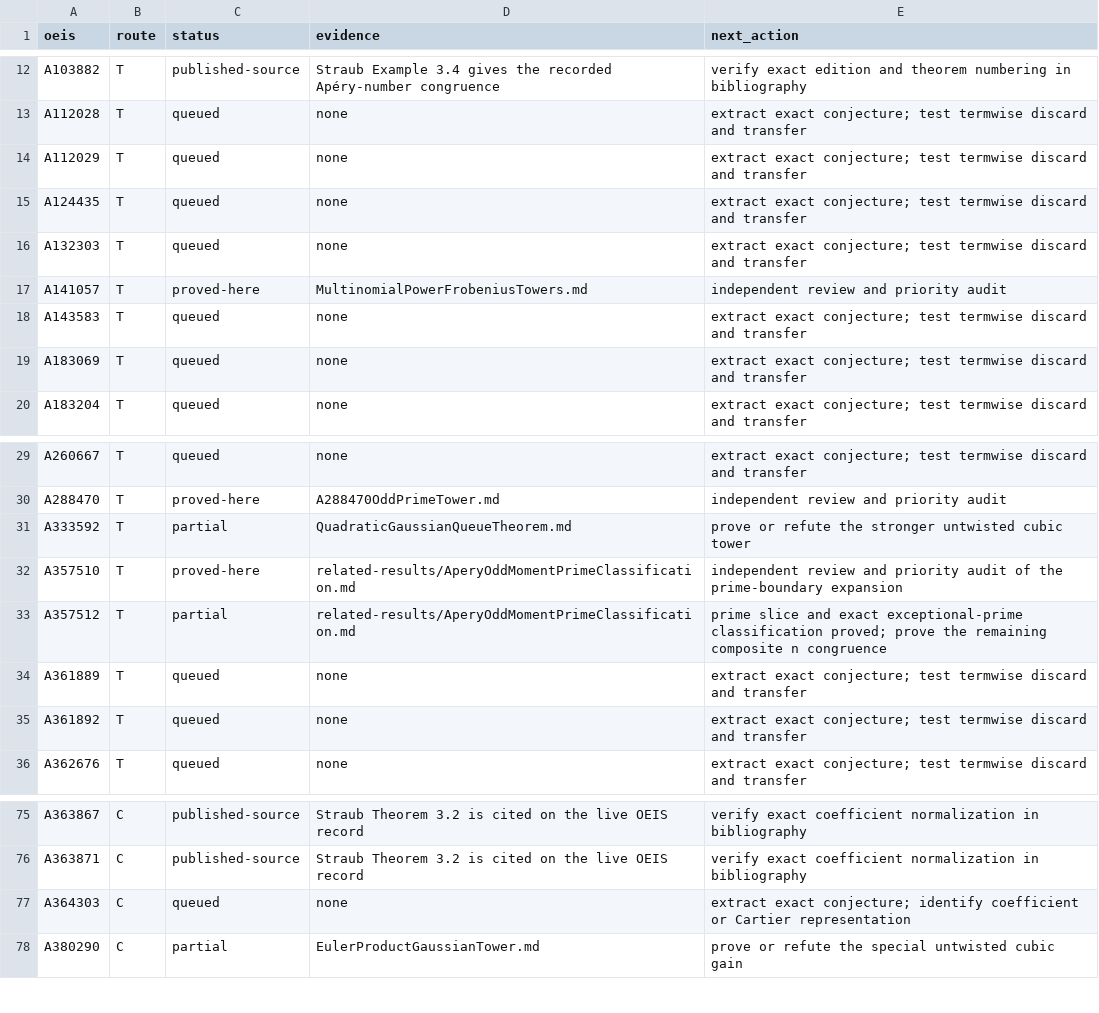
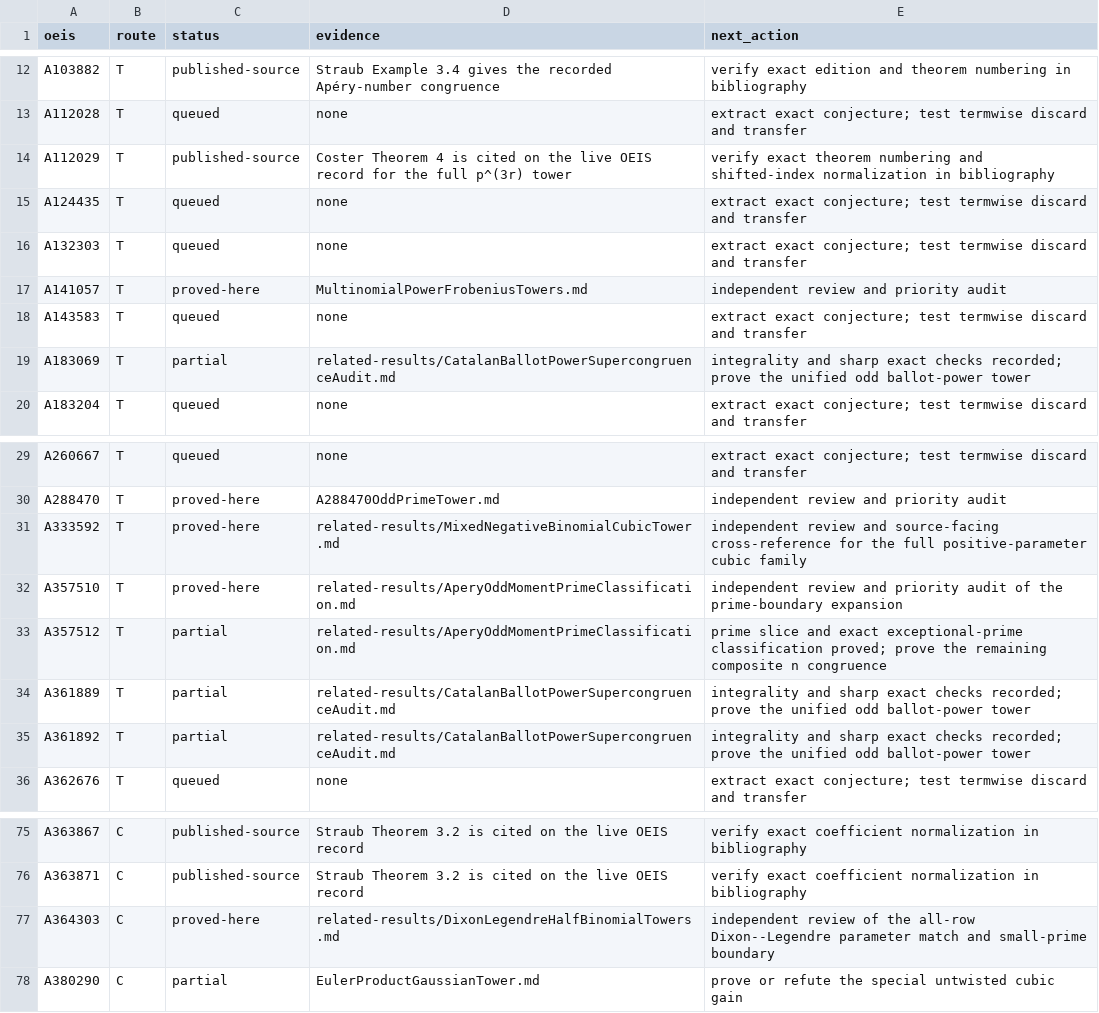
Before and after one commit to rbajaj5/a183068-supercongruence, a TSV file: data/bala_110_campaign.tsv, drawn as a sheet; only a part is shown, gaps mark what is left out.

Commit message:
Refresh the Bala 110-record ledger

```diff
--- a/data/bala_110_campaign.tsv
+++ b/data/bala_110_campaign.tsv
@@ -13,3 +13,3 @@ A103882	T	published-source	Straub Example 3.4 gives the recorded Apéry-number c
 A112028	T	queued	none	extract exact conjecture; test termwise discard and transfer
-A112029	T	queued	none	extract exact conjecture; test termwise discard and transfer
+A112029	T	published-source	Coster Theorem 4 is cited on the live OEIS record for the full p^(3r) tower	verify exact theorem numbering and shifted-index normalization in bibliography
 A124435	T	queued	none	extract exact conjecture; test termwise discard and transfer
@@ -18,3 +18,3 @@ A141057	T	proved-here	MultinomialPowerFrobeniusTowers.md	independent review and
 A143583	T	queued	none	extract exact conjecture; test termwise discard and transfer
-A183069	T	queued	none	extract exact conjecture; test termwise discard and transfer
+A183069	T	partial	related-results/CatalanBallotPowerSupercongruenceAudit.md	integrality and sharp exact checks recorded; prove the unified odd ballot-power tower
 A183204	T	queued	none	extract exact conjecture; test termwise discard and transfer
@@ -30,7 +30,7 @@ A260667	T	queued	none	extract exact conjecture; test termwise discard and transf
 A288470	T	proved-here	A288470OddPrimeTower.md	independent review and priority audit
-A333592	T	partial	QuadraticGaussianQueueTheorem.md	prove or refute the stronger untwisted cubic tower
+A333592	T	proved-here	related-results/MixedNegativeBinomialCubicTower.md	independent review and source-facing cross-reference for the full positive-parameter cubic family
 A357510	T	proved-here	related-results/AperyOddMomentPrimeClassification.md	independent review and priority audit of the prime-boundary expansion
 A357512	T	partial	related-results/AperyOddMomentPrimeClassification.md	prime slice and exact exceptional-prime classification proved; prove the remaining composite n congruence
-A361889	T	queued	none	extract exact conjecture; test termwise discard and transfer
-A361892	T	queued	none	extract exact conjecture; test termwise discard and transfer
+A361889	T	partial	related-results/CatalanBallotPowerSupercongruenceAudit.md	integrality and sharp exact checks recorded; prove the unified odd ballot-power tower
+A361892	T	partial	related-results/CatalanBallotPowerSupercongruenceAudit.md	integrality and sharp exact checks recorded; prove the unified odd ballot-power tower
 A362676	T	queued	none	extract exact conjecture; test termwise discard and transfer
@@ -76,3 +76,3 @@ A363867	C	published-source	Straub Theorem 3.2 is cited on the live OEIS record	v
 A363871	C	published-source	Straub Theorem 3.2 is cited on the live OEIS record	verify exact coefficient normalization in bibliography
-A364303	C	queued	none	extract exact conjecture; identify coefficient or Cartier representation
+A364303	C	proved-here	related-results/DixonLegendreHalfBinomialTowers.md	independent review of the all-row Dixon--Legendre parameter match and small-prime boundary
 A380290	C	partial	EulerProductGaussianTower.md	prove or refute the special untwisted cubic gain
```
Also changed, not shown: 2 other files.
